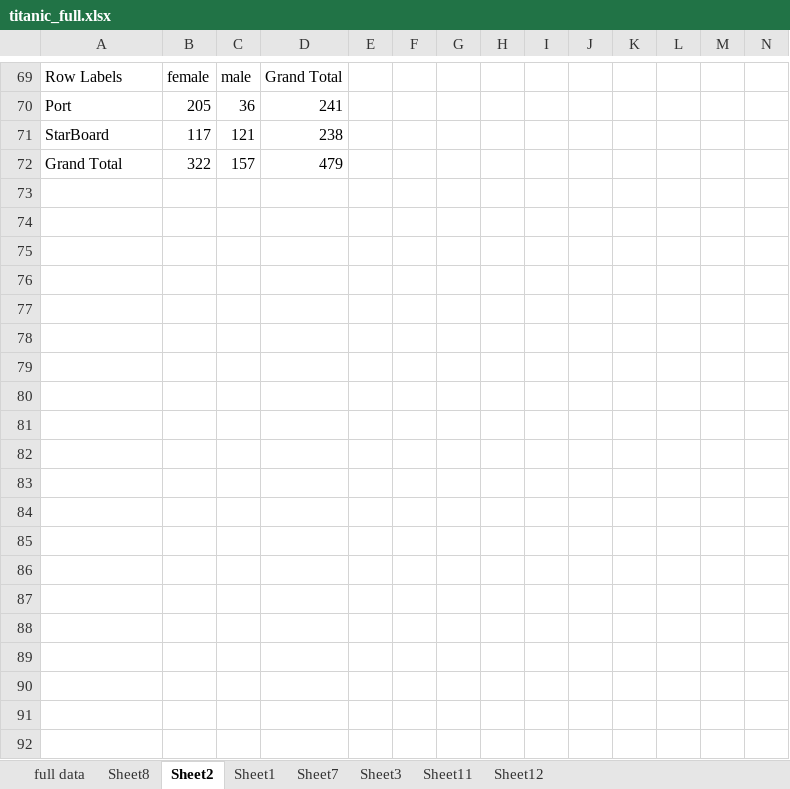
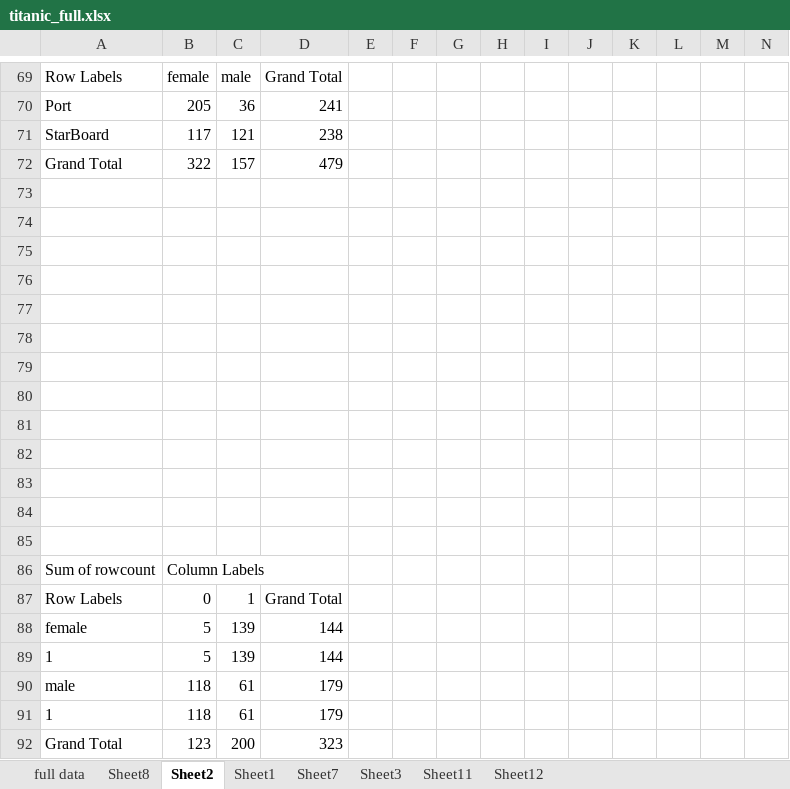
Before and after one commit to dmenin/UdacityDataAnalystNanoDegree, an Excel workbook: 6_D3js/FinalProject2/titanic_full.xlsx, sheet Sheet2, drawn as a sheet; only a part is shown, gaps mark what is left out; values as stored, in another font and other column widths than the file's, no borders; rows hold the shown columns only; the diff names each change by its address in the sheet, - before the commit and + after, or states it on an @@ line.

```diff
--- a/6_D3js/FinalProject2/titanic_full.xlsx (sheet Sheet2)
+++ b/6_D3js/FinalProject2/titanic_full.xlsx (sheet Sheet2)
+row 73: (empty)
+row 74: (empty)
+row 75: (empty)
+row 76: (empty)
+row 77: (empty)
+row 78: (empty)
+row 79: (empty)
+row 80: (empty)
+row 81: (empty)
+row 82: (empty)
+row 83: (empty)
+row 84: (empty)
+row 85: (empty)
+row 86: Sum of rowcount | Column Labels
+row 87: Row Labels | 0 | 1 | Grand Total
+row 88: female | 5 | 139 | 144
+row 89: 1 | 5 | 139 | 144
+row 90: male | 118 | 61 | 179
+row 91: 1 | 118 | 61 | 179
+row 92: Grand Total | 123 | 200 | 323
```
Also changed, not shown: 4 other files.
